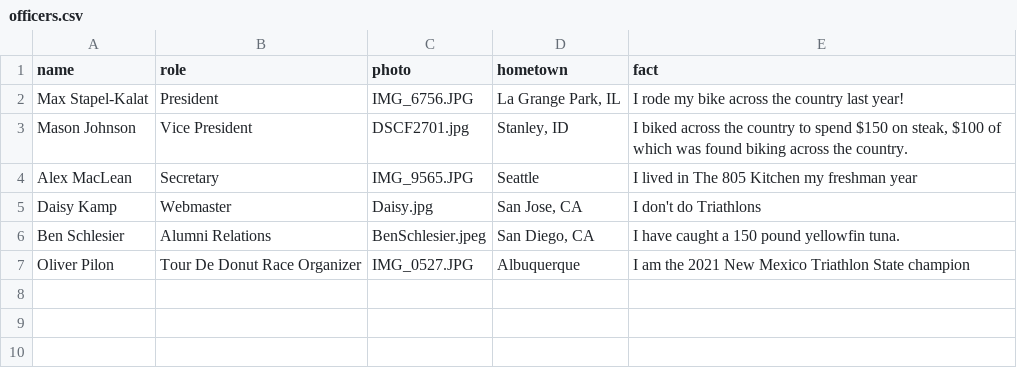
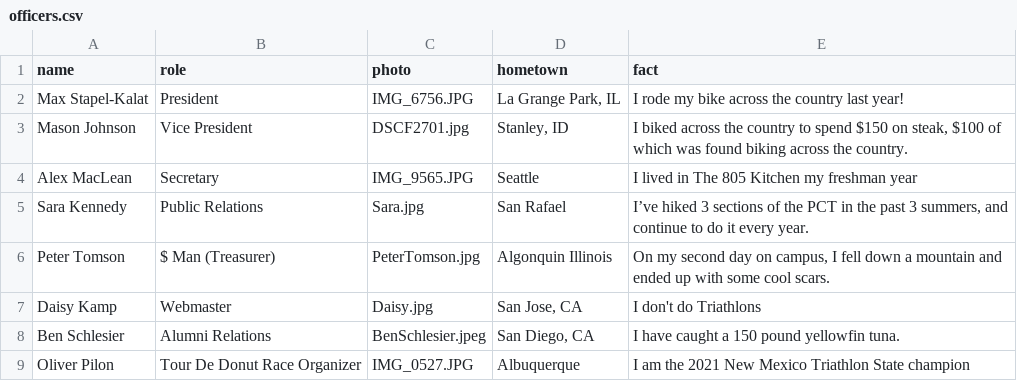
Before and after one commit to CalPolyTriathlon/calpolytriathlon, a CSV file: _data/officers.csv, drawn as a sheet; the diff names each change by its address in the sheet, - before the commit and + after, or states it on an @@ line.

Commit message:
officers

```diff
--- a/_data/officers.csv
+++ b/_data/officers.csv
+row 5: Sara Kennedy | Public Relations | Sara.jpg | San Rafael | I’ve hiked 3 sections of the PCT in the past 3 summers, and continue to do it every year.
+row 6: Peter Tomson | $ Man (Treasurer) | PeterTomson.jpg | Algonquin Illinois | On my second day on campus, I fell down a mountain and ended up with some cool scars.
```
Also changed, not shown: 2 other files.
